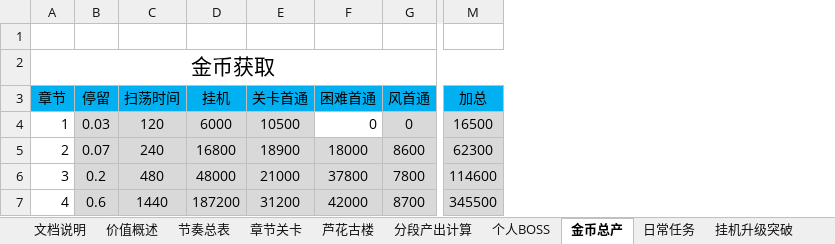
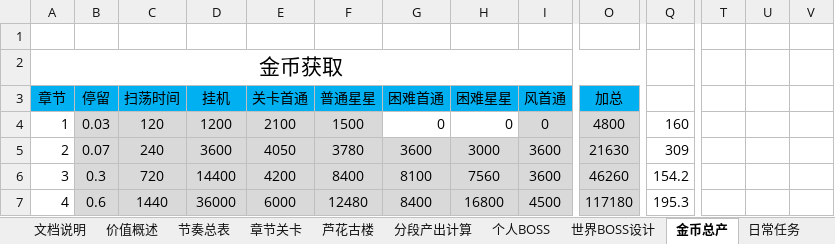
Before and after one commit to hataksumo/DesignerDoc, an Excel workbook: 策划案/镇魂街/经济总表.xlsx, sheet 金币总产, drawn as a sheet; only a part is shown, gaps mark what is left out; values as stored, in another font and other column widths than the file's, no borders; addresses are those after the commit; the diff covers the shown part only; the diff names each change by its address in the sheet, - before the commit and + after, or states it on an @@ line.

```diff
--- a/策划案/镇魂街/经济总表.xlsx (sheet 金币总产)
+++ b/策划案/镇魂街/经济总表.xlsx (sheet 金币总产)
+sheet tab: 世界BOSS设计
+column F (普通星星), rows 4-7: 1500 | 3780 | 8400 | 12480
+column H (困难星星), rows 4-7: 0 | 3000 | 7560 | 16800
+column Q, rows 4-7: 160 | 309 | 154.2 | 195.3
+column T, empty
+column U, empty
+column V, empty
-D4 (挂机): 6000
+D4 (挂机): 1200
-E4 (关卡首通): 10500
+E4 (关卡首通): 2100
-O4 (加总): 16500
+O4 (加总): 4800
-D5 (挂机): 16800
+D5 (挂机): 3600
-E5 (关卡首通): 18900
+E5 (关卡首通): 4050
-G5 (困难首通): 18000
+G5 (困难首通): 3600
-I5 (风首通): 8600
+I5 (风首通): 3600
-O5 (加总): 62300
+O5 (加总): 21630
-B6 (停留): 0.2
+B6 (停留): 0.3
-C6 (扫荡时间): 480
+C6 (扫荡时间): 720
-D6 (挂机): 48000
+D6 (挂机): 14400
-E6 (关卡首通): 21000
+E6 (关卡首通): 4200
-G6 (困难首通): 37800
+G6 (困难首通): 8100
-I6 (风首通): 7800
+I6 (风首通): 3600
-O6 (加总): 114600
+O6 (加总): 46260
-D7 (挂机): 187200
+D7 (挂机): 36000
-E7 (关卡首通): 31200
+E7 (关卡首通): 6000
-G7 (困难首通): 42000
+G7 (困难首通): 8400
-I7 (风首通): 8700
+I7 (风首通): 4500
-O7 (加总): 345500
+O7 (加总): 117180
```
Also changed, not shown: 1 added row, 1 removed row, 3 added columns, 174 edited cells and cell formats elsewhere in this sheet, sheet 芦花古楼, sheet 章节关卡, sheet 卡牌消耗, sheet 挂机升级突破, sheet 个人BOSS, sheet 分段产出计算, 3 more sheets, other sheet tabs, formulas that keep their value, 策划案/镇魂街/新属性投放.xlsx, 策划案/镇魂街/经济概述.xlsx.
